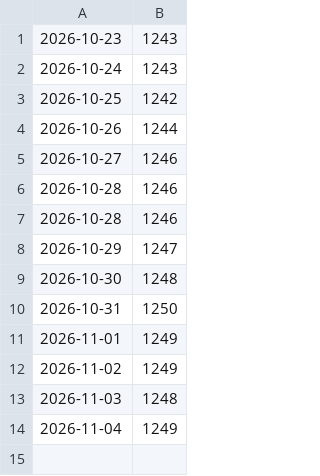
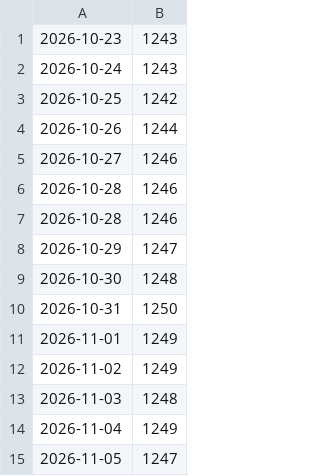
Before and after one commit to terrawildnature/terrawildnature-bot, a CSV file: data/followers.csv, drawn as a sheet.

```diff
--- a/data/followers.csv
+++ b/data/followers.csv
@@ -14 +14,2 @@
 2026-11-04,1249
+2026-11-05,1247
```
Also changed, not shown: 2 other files.
